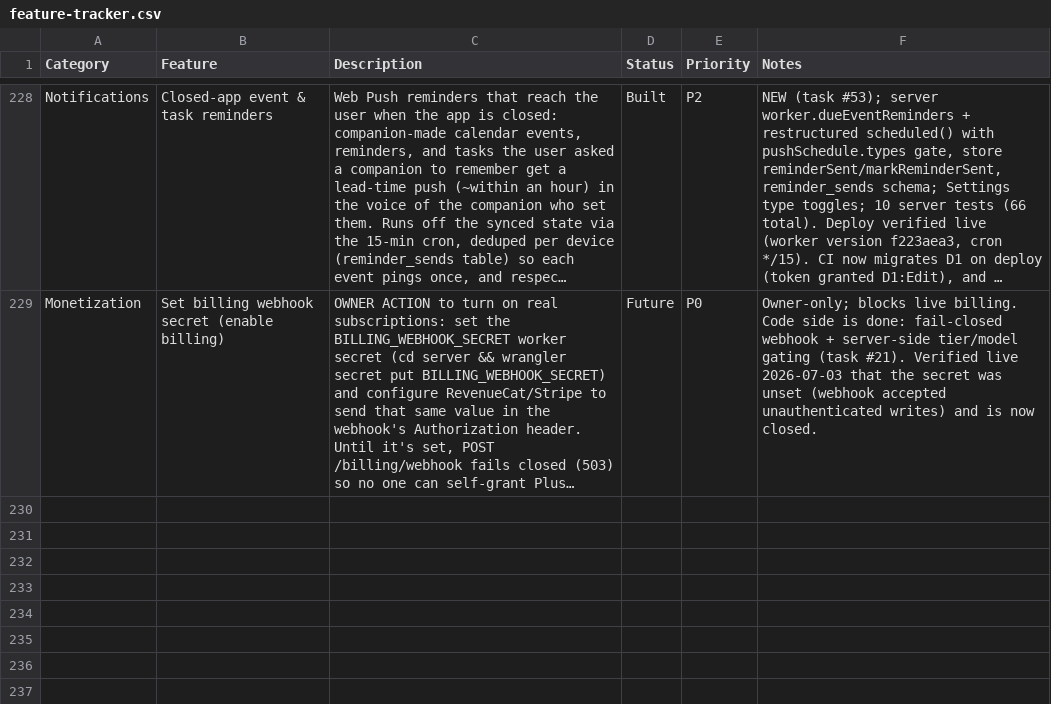
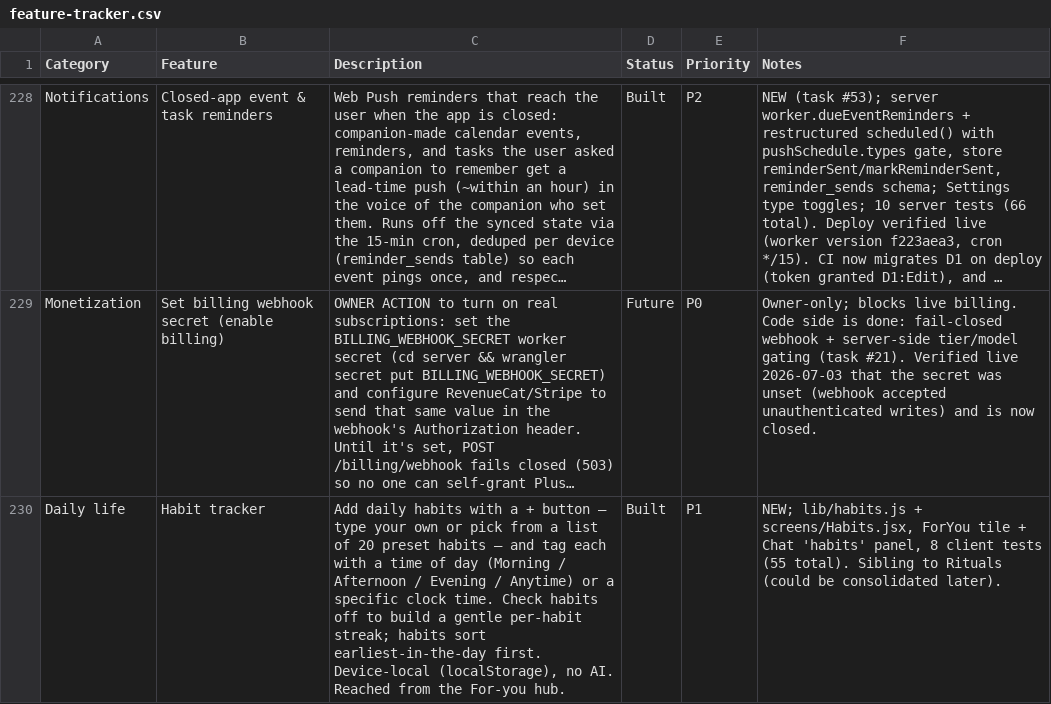
Before and after one commit to lilkkjo082004/other-app, a CSV file: docs/feature-tracker.csv, drawn as a sheet; only a part is shown, gaps mark what is left out; long unchanged cells end in …; the diff names each change by its address in the sheet, - before the commit and + after, or states it on an @@ line.

```diff
--- a/docs/feature-tracker.csv
+++ b/docs/feature-tracker.csv
+row 230: Daily life | Habit tracker | Add daily habits with a + button — type your own or pick from a list of 20 preset habits — and tag each with a time of day (Morning / Afternoon / Evening / Anytime) or a specific clock time. Check habits off to build a gentle per-habit streak; habits sort earliest-in-the-day first. Device-local (localStorage), no AI. Reached from the For-you hub. | Built | P1 | NEW; lib/habits.js + screens/Habits.jsx, ForYou tile + Chat 'habits' panel, 8 client tests (55 total). Sibling to Rituals (could be consolidated later).
```
Also changed, not shown: 5 other files.
